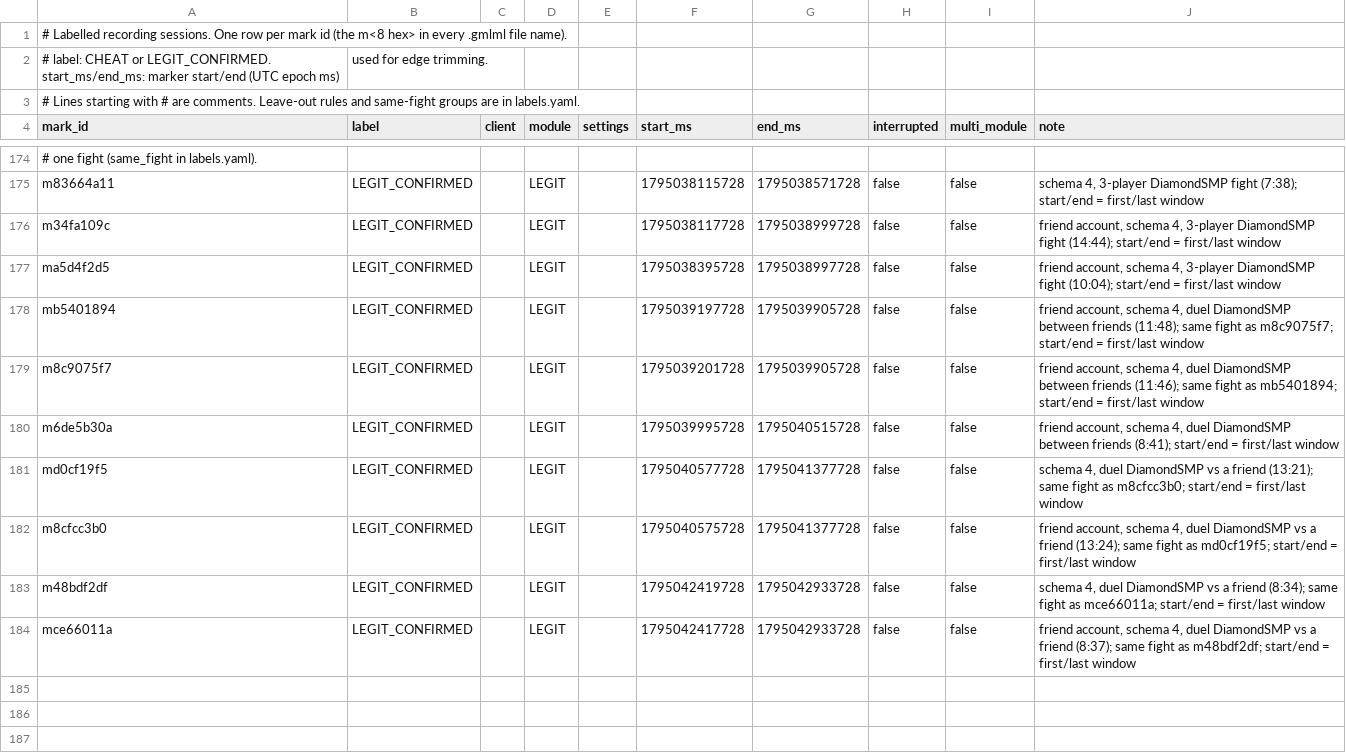
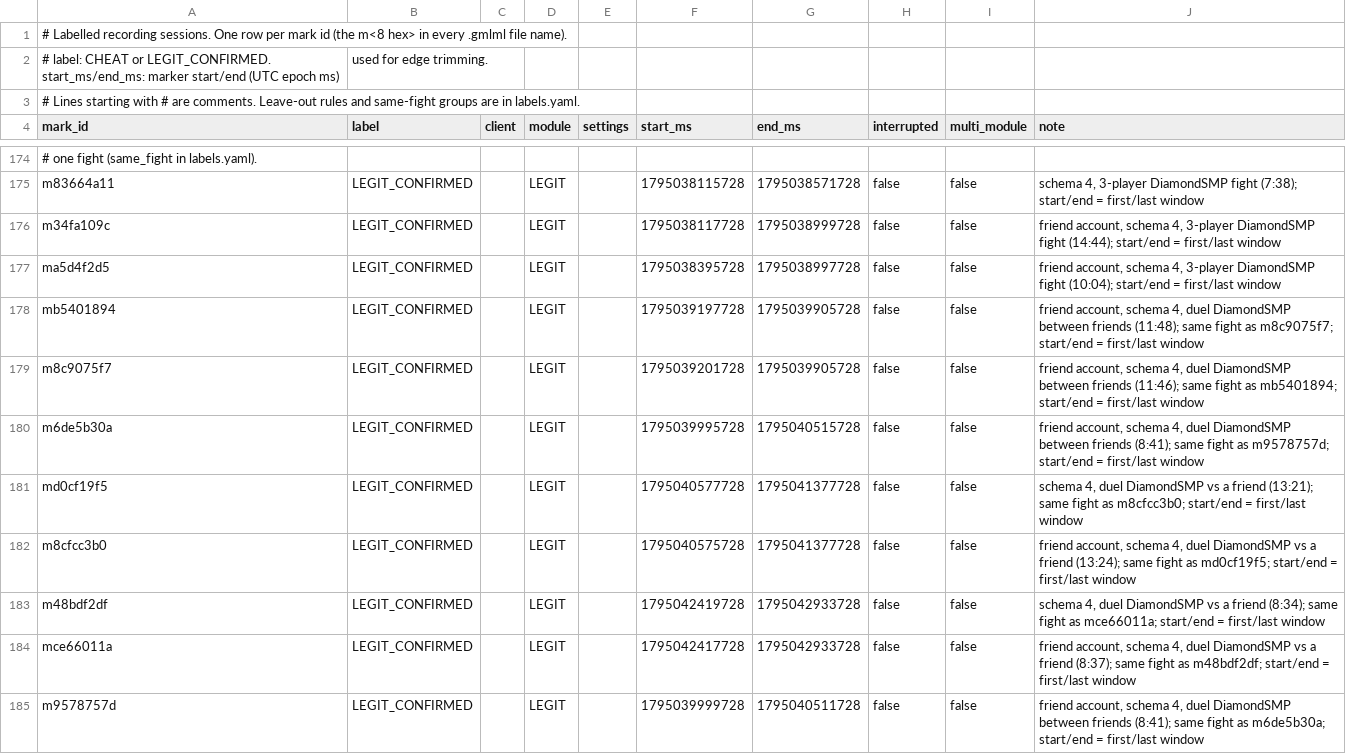
Before and after one commit to vanillaxtra/grimml, a CSV file: training/config/sessions.csv, drawn as a sheet; only a part is shown, gaps mark what is left out.

```diff
--- a/training/config/sessions.csv
+++ b/training/config/sessions.csv
@@ -179,3 +179,3 @@ mb5401894,LEGIT_CONFIRMED,,LEGIT,,1795039197728,1795039905728,false,false,"frien
 m8c9075f7,LEGIT_CONFIRMED,,LEGIT,,1795039201728,1795039905728,false,false,"friend account, schema 4, duel DiamondSMP between friends (11:46); same fight as mb5401894; start/end = first/last window"
-m6de5b30a,LEGIT_CONFIRMED,,LEGIT,,1795039995728,1795040515728,false,false,"friend account, schema 4, duel DiamondSMP between friends (8:41); start/end = first/last window"
+m6de5b30a,LEGIT_CONFIRMED,,LEGIT,,1795039995728,1795040515728,false,false,"friend account, schema 4, duel DiamondSMP between friends (8:41); same fight as m9578757d; start/end = first/last window"
 md0cf19f5,LEGIT_CONFIRMED,,LEGIT,,1795040577728,1795041377728,false,false,"schema 4, duel DiamondSMP vs a friend (13:21); same fight as m8cfcc3b0; start/end = first/last window"
@@ -184 +184,2 @@ m48bdf2df,LEGIT_CONFIRMED,,LEGIT,,1795042419728,1795042933728,false,false,"schem
 mce66011a,LEGIT_CONFIRMED,,LEGIT,,1795042417728,1795042933728,false,false,"friend account, schema 4, duel DiamondSMP vs a friend (8:37); same fight as m48bdf2df; start/end = first/last window"
+m9578757d,LEGIT_CONFIRMED,,LEGIT,,1795039999728,1795040511728,false,false,"friend account, schema 4, duel DiamondSMP between friends (8:41); same fight as m6de5b30a; start/end = first/last window"
```
Also changed, not shown: 24 other files.
